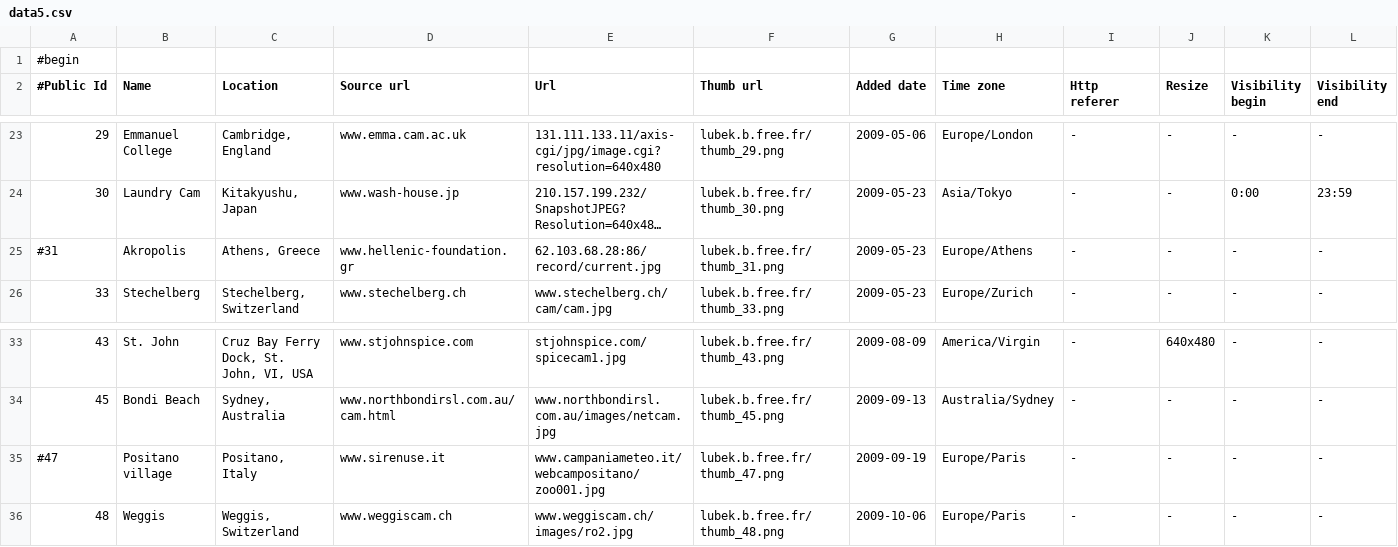
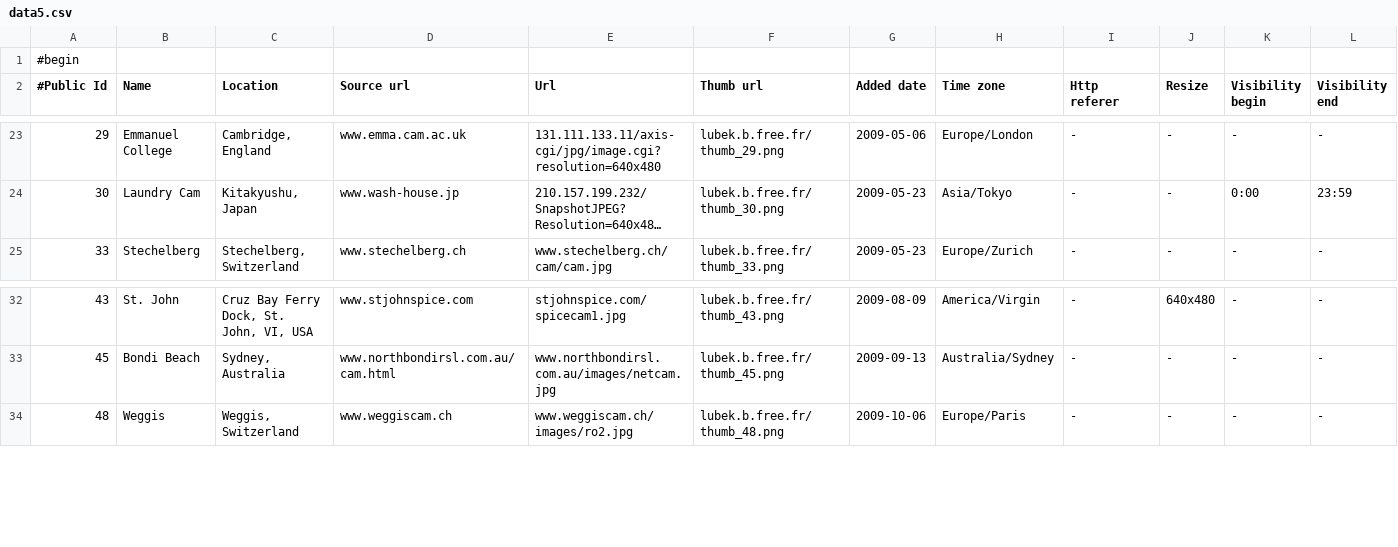
Before and after one commit to BoD/HelloMundo, a CSV file: res/raw/data5.csv, drawn as a sheet; only a part is shown, gaps mark what is left out; long unchanged cells end in …; rows hold the shown columns only; the diff names each change by its address in the sheet, - before the commit and + after, or states it on an @@ line.

Commit message:
Use #begin and #end when downloading the db.

```diff
--- a/res/raw/data5.csv
+++ b/res/raw/data5.csv
-row 25: #31 | Akropolis | Athens, Greece | www.hellenic-foundation.gr | 62.103.68.28:86/record/current.jpg | lubek.b.free.fr/thumb_31.png | 2009-05-23 | Europe/Athens | - | - | - | -
-row 35: #47 | Positano village | Positano, Italy | www.sirenuse.it | www.campaniameteo.it/webcampositano/zoo001.jpg | lubek.b.free.fr/thumb_47.png | 2009-09-19 | Europe/Paris | - | - | - | -
```
Also changed, not shown: 1 other file.
